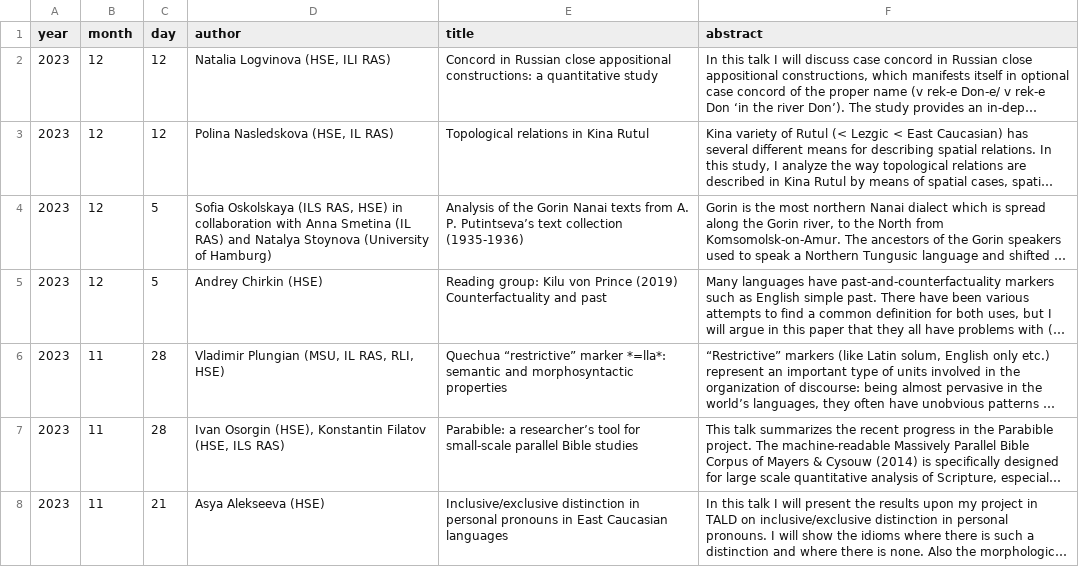
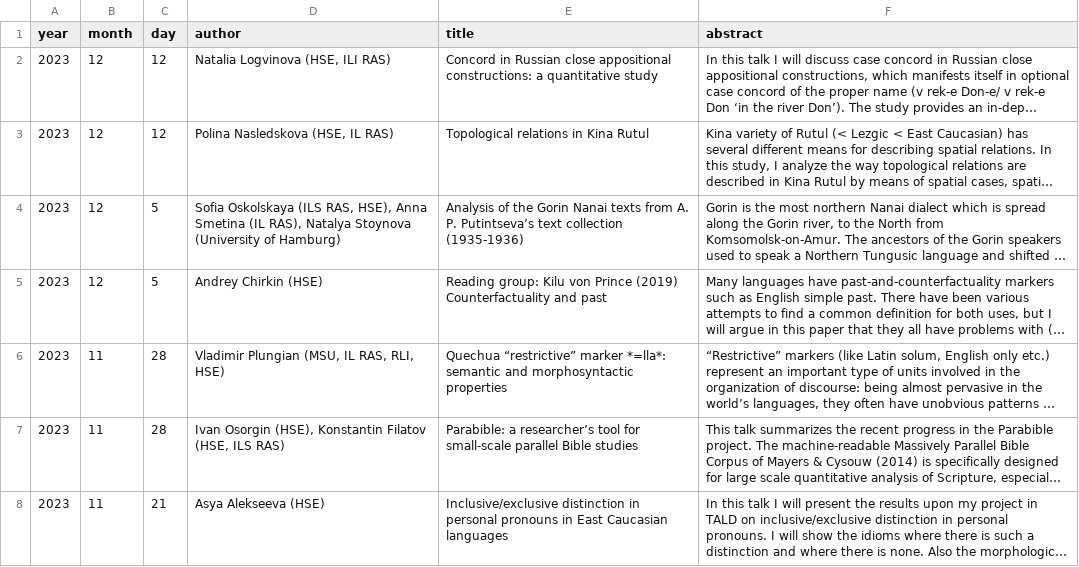
Before and after one commit to LingConLab/seminars_page, a CSV file: data.csv, drawn as a sheet; only a part is shown; long unchanged cells end in …; the diff covers the shown part only; the diff names each change by its address in the sheet, - before the commit and + after, or states it on an @@ line.

```diff
--- a/data.csv
+++ b/data.csv
-D4 (author): …(ILS RAS, HSE) in collaboration with Anna Smetina (IL RAS) and Natalya Stoynova…
+D4 (author): …(ILS RAS, HSE), Anna Smetina (IL RAS), Natalya Stoynova…
```
Also changed, not shown: 3 edited cells elsewhere in this file, 1 other file.
